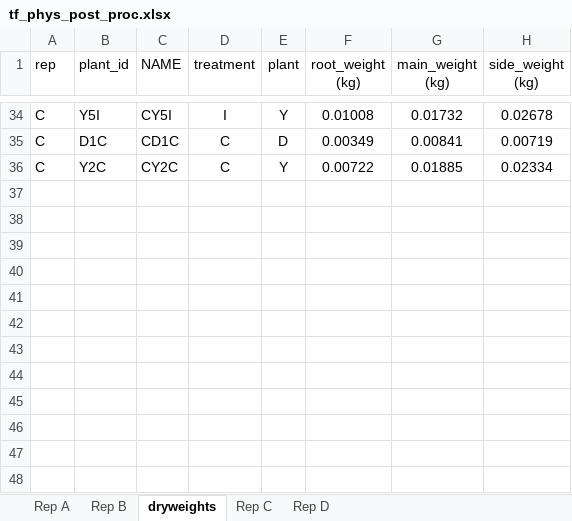
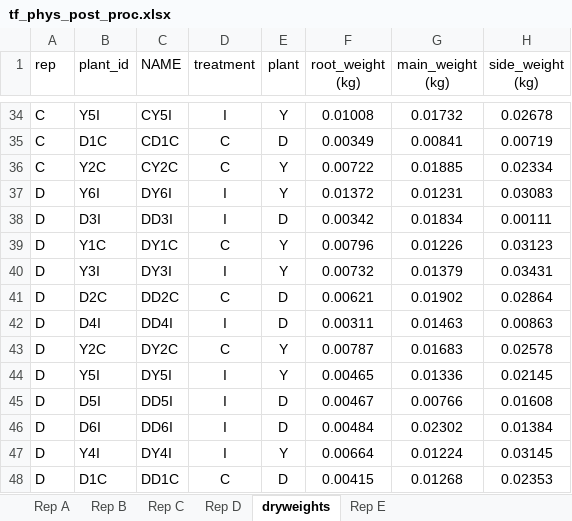
Before and after one commit to jstrand894/toadflax_phys_2026, an Excel workbook: data_in/tf_phys_post_proc.xlsx, sheet dryweights, drawn as a sheet; only a part is shown, gaps mark what is left out; values as stored, in another font and other column widths than the file's, no borders; conditional formats not drawn; the diff names each change by its address in the sheet, - before the commit and + after, or states it on an @@ line.

```diff
--- a/data_in/tf_phys_post_proc.xlsx (sheet dryweights)
+++ b/data_in/tf_phys_post_proc.xlsx (sheet dryweights)
+sheet tab: Rep E
@@ sheet tab order changed: Rep A | Rep B | Rep C | Rep D | dryweights | Rep E @@
+row 37: D | Y6I | DY6I | I | Y | 0.01372 | 0.01231 | 0.03083
+row 38: D | D3I | DD3I | I | D | 0.00342 | 0.01834 | 0.00111
+row 39: D | Y1C | DY1C | C | Y | 0.00796 | 0.01226 | 0.03123
+row 40: D | Y3I | DY3I | I | Y | 0.00732 | 0.01379 | 0.03431
+row 41: D | D2C | DD2C | C | D | 0.00621 | 0.01902 | 0.02864
+row 42: D | D4I | DD4I | I | D | 0.00311 | 0.01463 | 0.00863
+row 43: D | Y2C | DY2C | C | Y | 0.00787 | 0.01683 | 0.02578
+row 44: D | Y5I | DY5I | I | Y | 0.00465 | 0.01336 | 0.02145
+row 45: D | D5I | DD5I | I | D | 0.00467 | 0.00766 | 0.01608
+row 46: D | D6I | DD6I | I | D | 0.00484 | 0.02302 | 0.01384
+row 47: D | Y4I | DY4I | I | Y | 0.00664 | 0.01224 | 0.03145
+row 48: D | D1C | DD1C | C | D | 0.00415 | 0.01268 | 0.02353
```
Also changed, not shown: data_in/TF-GH-Datasheets.xlsx, 3 other files.
